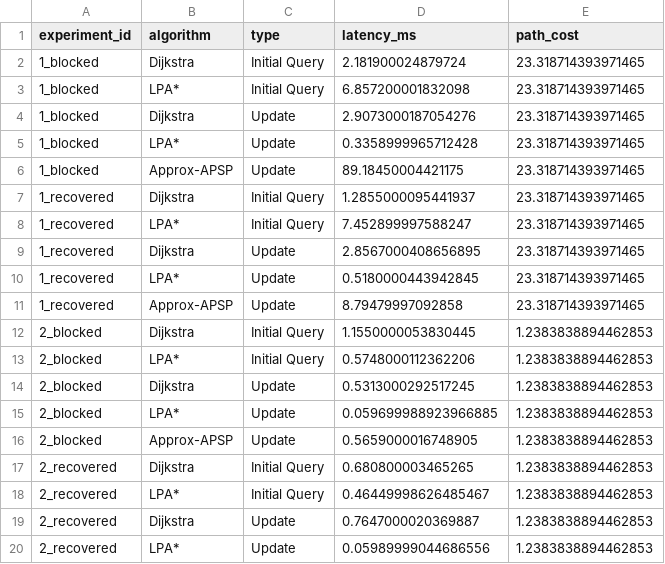
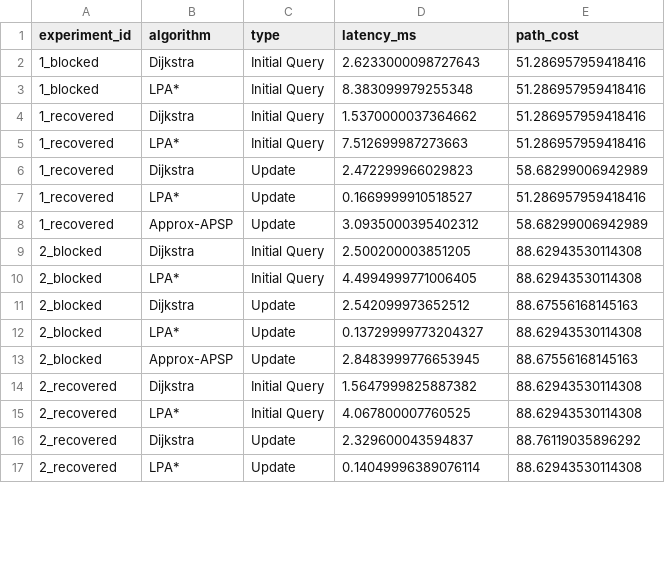
Before and after one commit to S-Hoorain/Karachi-Bus-Network-Dynamic-Transit-Analysis, a CSV file: karachi_final_results.csv, drawn as a sheet; only a part is shown; the diff covers the shown part only.

```diff
--- a/karachi_final_results.csv
+++ b/karachi_final_results.csv
@@ -1,20 +1,17 @@
 experiment_id,algorithm,type,latency_ms,path_cost
-1_blocked,Dijkstra,Initial Query,2.181900024879724,23.318714393971465
-1_blocked,LPA*,Initial Query,6.857200001832098,23.318714393971465
-1_blocked,Dijkstra,Update,2.9073000187054276,23.318714393971465
-1_blocked,LPA*,Update,0.3358999965712428,23.318714393971465
-1_blocked,Approx-APSP,Update,89.18450004421175,23.318714393971465
-1_recovered,Dijkstra,Initial Query,1.2855000095441937,23.318714393971465
-1_recovered,LPA*,Initial Query,7.452899997588247,23.318714393971465
-1_recovered,Dijkstra,Update,2.8567000408656895,23.318714393971465
-1_recovered,LPA*,Update,0.5180000443942845,23.318714393971465
-1_recovered,Approx-APSP,Update,8.79479997092858,23.318714393971465
-2_blocked,Dijkstra,Initial Query,1.1550000053830445,1.2383838894462853
-2_blocked,LPA*,Initial Query,0.5748000112362206,1.2383838894462853
-2_blocked,Dijkstra,Update,0.5313000292517245,1.2383838894462853
-2_blocked,LPA*,Update,0.059699988923966885,1.2383838894462853
-2_blocked,Approx-APSP,Update,0.5659000016748905,1.2383838894462853
-2_recovered,Dijkstra,Initial Query,0.680800003465265,1.2383838894462853
-2_recovered,LPA*,Initial Query,0.46449998626485467,1.2383838894462853
-2_recovered,Dijkstra,Update,0.7647000020369887,1.2383838894462853
-2_recovered,LPA*,Update,0.05989999044686556,1.2383838894462853
+1_blocked,Dijkstra,Initial Query,2.6233000098727643,51.286957959418416
+1_blocked,LPA*,Initial Query,8.383099979255348,51.286957959418416
+1_recovered,Dijkstra,Initial Query,1.5370000037364662,51.286957959418416
+1_recovered,LPA*,Initial Query,7.512699987273663,51.286957959418416
+1_recovered,Dijkstra,Update,2.472299966029823,58.68299006942989
+1_recovered,LPA*,Update,0.1669999910518527,51.286957959418416
+1_recovered,Approx-APSP,Update,3.0935000395402312,58.68299006942989
+2_blocked,Dijkstra,Initial Query,2.500200003851205,88.62943530114308
+2_blocked,LPA*,Initial Query,4.4994999771006405,88.62943530114308
+2_blocked,Dijkstra,Update,2.542099973652512,88.67556168145163
+2_blocked,LPA*,Update,0.13729999773204327,88.62943530114308
+2_blocked,Approx-APSP,Update,2.8483999776653945,88.67556168145163
+2_recovered,Dijkstra,Initial Query,1.5647999825887382,88.62943530114308
+2_recovered,LPA*,Initial Query,4.067800007760525,88.62943530114308
+2_recovered,Dijkstra,Update,2.329600043594837,88.76119035896292
+2_recovered,LPA*,Update,0.14049996389076114,88.62943530114308
```
Also changed, not shown: 20 added rows and 2 edited cells elsewhere in this file, 24 other files.
